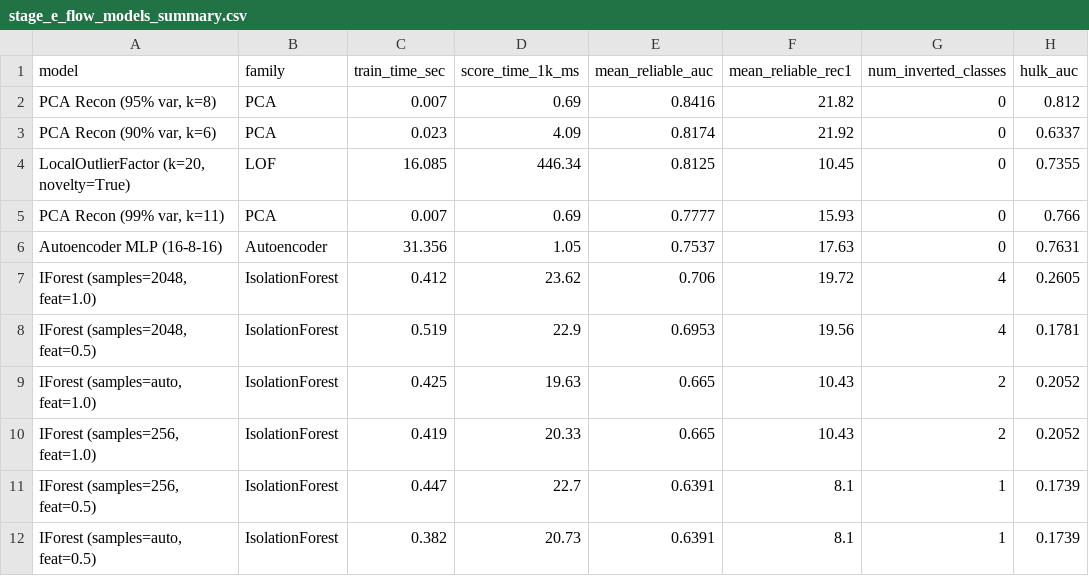
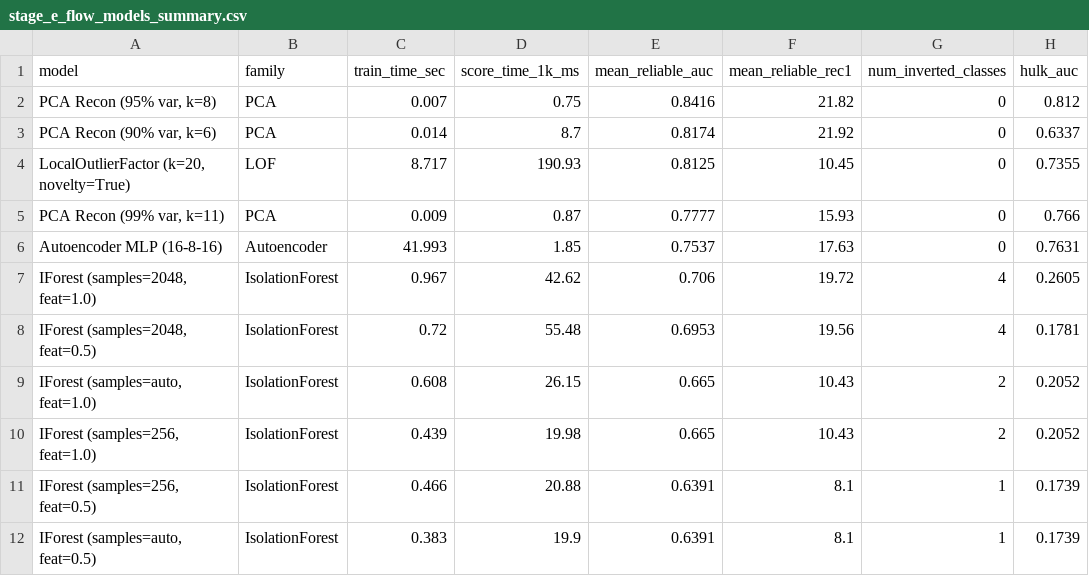
Before and after one commit to Euston2/FINAL-PROJECT, a CSV file: ml/results/diagnostics/stage_e_flow_models_summary.csv, drawn as a sheet; only a part is shown; the diff names each change by its address in the sheet, - before the commit and + after, or states it on an @@ line.

Commit message:
STAGE C LITE DONE BUT NEEDS REVISITING

```diff
--- a/ml/results/diagnostics/stage_e_flow_models_summary.csv
+++ b/ml/results/diagnostics/stage_e_flow_models_summary.csv
-D2 (score_time_1k_ms): 0.69
+D2 (score_time_1k_ms): 0.75
-C3 (train_time_sec): 0.023
+C3 (train_time_sec): 0.014
-D3 (score_time_1k_ms): 4.09
+D3 (score_time_1k_ms): 8.7
-C4 (train_time_sec): 16.085
+C4 (train_time_sec): 8.717
-D4 (score_time_1k_ms): 446.34
+D4 (score_time_1k_ms): 190.93
-C5 (train_time_sec): 0.007
+C5 (train_time_sec): 0.009
-D5 (score_time_1k_ms): 0.69
+D5 (score_time_1k_ms): 0.87
-C6 (train_time_sec): 31.356
+C6 (train_time_sec): 41.993
-D6 (score_time_1k_ms): 1.05
+D6 (score_time_1k_ms): 1.85
-C7 (train_time_sec): 0.412
+C7 (train_time_sec): 0.967
-D7 (score_time_1k_ms): 23.62
+D7 (score_time_1k_ms): 42.62
-C8 (train_time_sec): 0.519
+C8 (train_time_sec): 0.72
-D8 (score_time_1k_ms): 22.9
+D8 (score_time_1k_ms): 55.48
-C9 (train_time_sec): 0.425
+C9 (train_time_sec): 0.608
-D9 (score_time_1k_ms): 19.63
+D9 (score_time_1k_ms): 26.15
-C10 (train_time_sec): 0.419
+C10 (train_time_sec): 0.439
-D10 (score_time_1k_ms): 20.33
+D10 (score_time_1k_ms): 19.98
-C11 (train_time_sec): 0.447
+C11 (train_time_sec): 0.466
-D11 (score_time_1k_ms): 22.7
+D11 (score_time_1k_ms): 20.88
-C12 (train_time_sec): 0.382
+C12 (train_time_sec): 0.383
-D12 (score_time_1k_ms): 20.73
+D12 (score_time_1k_ms): 19.9
```
Also changed, not shown: ml/results/stage_e_flow_models_summary.csv, 8 other files.
